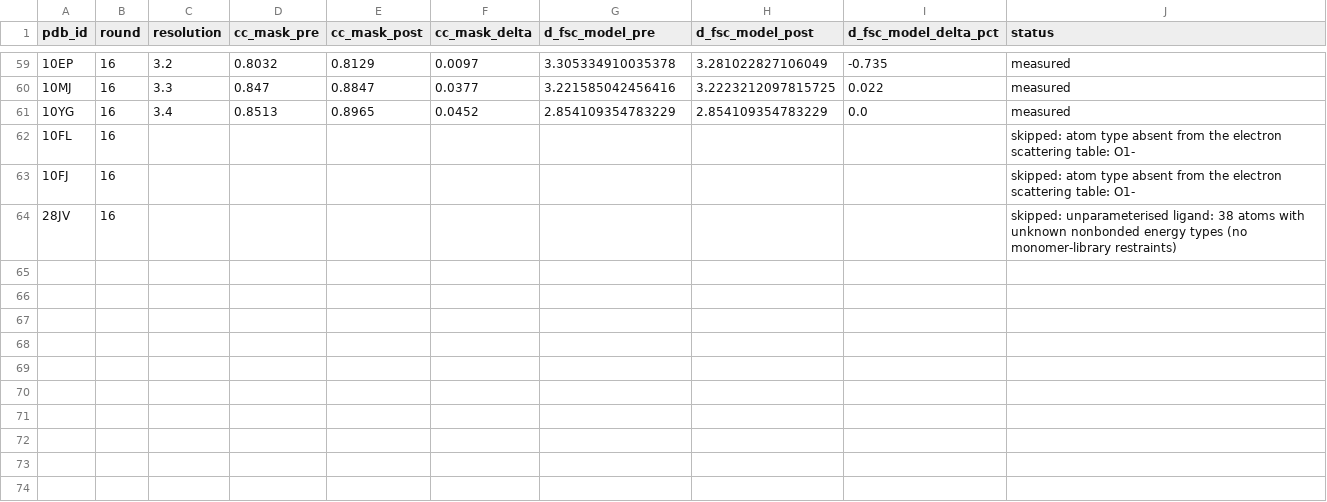
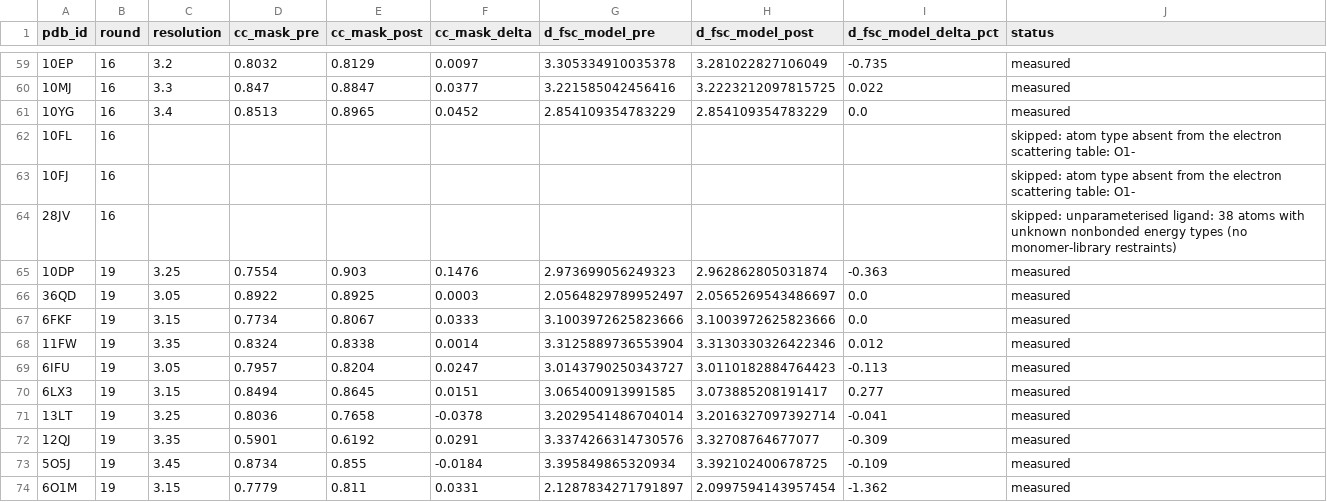
Before and after one commit to realmarcin/protstruct_review, a TSV file: ref/research/data/em_refinement_deltas.tsv, drawn as a sheet; only a part is shown, gaps mark what is left out; the diff names each change by its address in the sheet, - before the commit and + after, or states it on an @@ line.

```diff
--- a/ref/research/data/em_refinement_deltas.tsv
+++ b/ref/research/data/em_refinement_deltas.tsv
+row 65: 10DP | 19 | 3.25 | 0.7554 | 0.903 | 0.1476 | 2.973699056249323 | 2.962862805031874 | -0.363 | measured
+row 66: 36QD | 19 | 3.05 | 0.8922 | 0.8925 | 0.0003 | 2.0564829789952497 | 2.0565269543486697 | 0.0 | measured
+row 67: 6FKF | 19 | 3.15 | 0.7734 | 0.8067 | 0.0333 | 3.1003972625823666 | 3.1003972625823666 | 0.0 | measured
+row 68: 11FW | 19 | 3.35 | 0.8324 | 0.8338 | 0.0014 | 3.3125889736553904 | 3.3130330326422346 | 0.012 | measured
+row 69: 6IFU | 19 | 3.05 | 0.7957 | 0.8204 | 0.0247 | 3.0143790250343727 | 3.0110182884764423 | -0.113 | measured
+row 70: 6LX3 | 19 | 3.15 | 0.8494 | 0.8645 | 0.0151 | 3.065400913991585 | 3.073885208191417 | 0.277 | measured
+row 71: 13LT | 19 | 3.25 | 0.8036 | 0.7658 | -0.0378 | 3.2029541486704014 | 3.2016327097392714 | -0.041 | measured
+row 72: 12QJ | 19 | 3.35 | 0.5901 | 0.6192 | 0.0291 | 3.3374266314730576 | 3.32708764677077 | -0.309 | measured
+row 73: 5O5J | 19 | 3.45 | 0.8734 | 0.855 | -0.0184 | 3.395849865320934 | 3.392102400678725 | -0.109 | measured
+row 74: 6O1M | 19 | 3.15 | 0.7779 | 0.811 | 0.0331 | 2.1287834271791897 | 2.0997594143957454 | -1.362 | measured
```
Also changed, not shown: ref/research/data/em_fetch_attrition.tsv, 4 other files.
